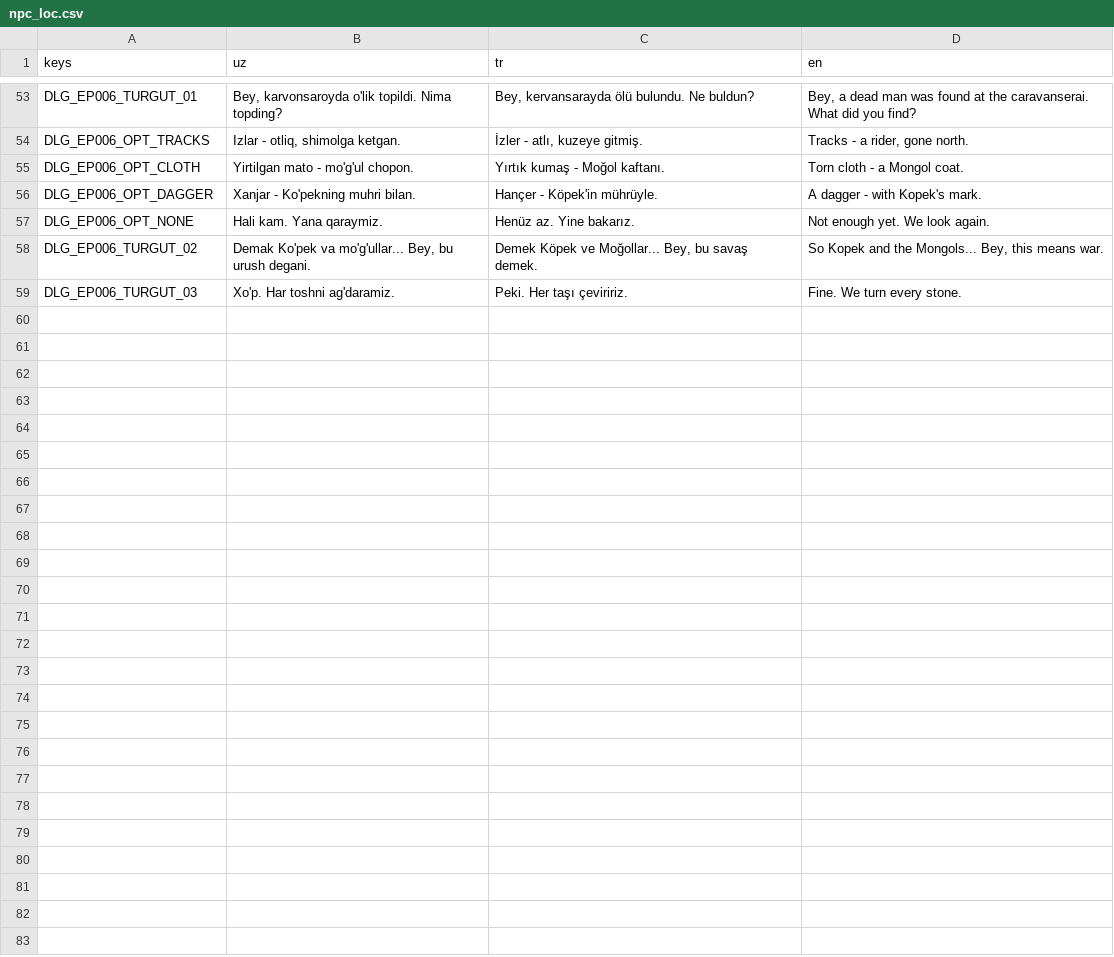
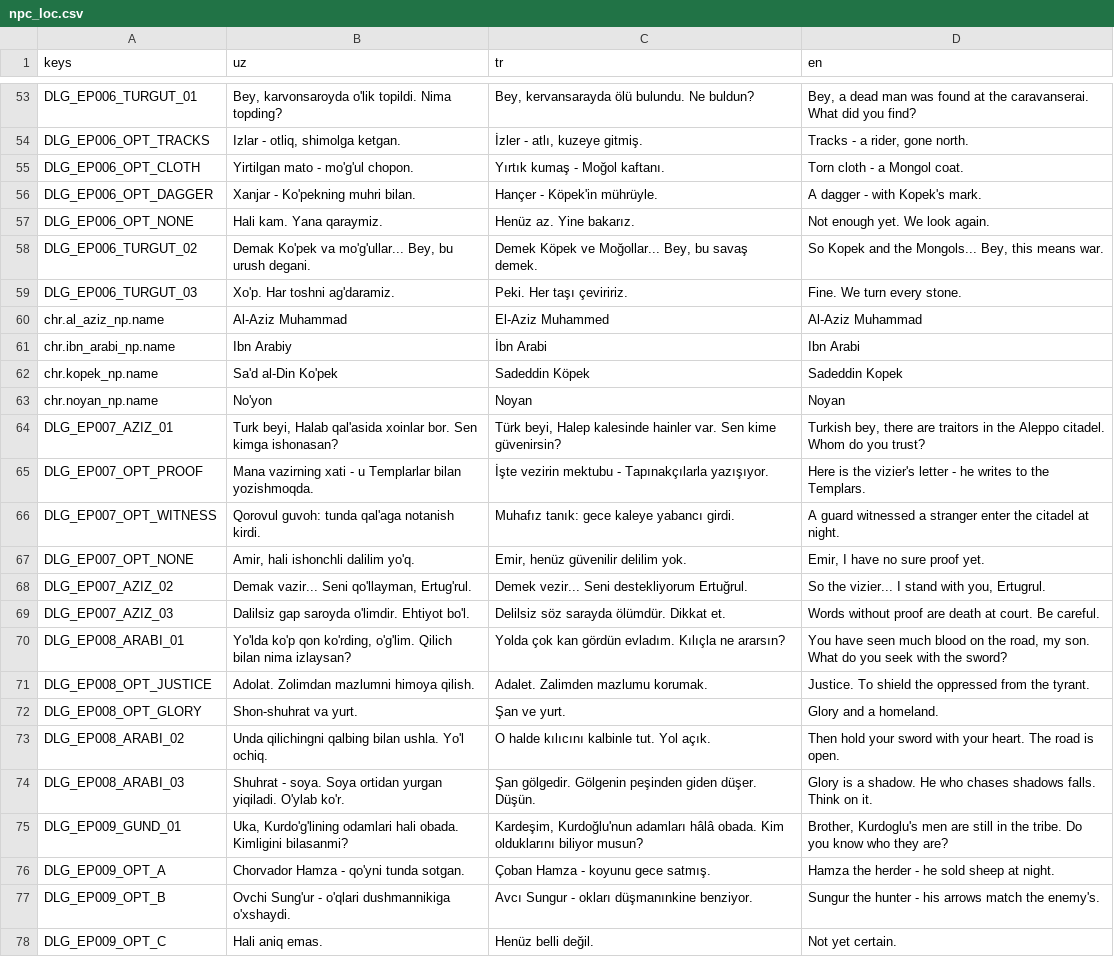
Before and after one commit to IsaFrDev/Blades-of-Anatolia-Ertugrul, a CSV file: tools/unreal/Data/npc_loc.csv, drawn as a sheet; only a part is shown, gaps mark what is left out; the diff covers the shown part only.

```diff
--- a/tools/unreal/Data/npc_loc.csv
+++ b/tools/unreal/Data/npc_loc.csv
@@ -59 +59,20 @@ keys,uz,tr,en
 "DLG_EP006_TURGUT_03","Xo'p. Har toshni ag'daramiz.","Peki. Her taşı çeviririz.","Fine. We turn every stone."
+"chr.al_aziz_np.name","Al-Aziz Muhammad","El-Aziz Muhammed","Al-Aziz Muhammad"
+"chr.ibn_arabi_np.name","Ibn Arabiy","İbn Arabi","Ibn Arabi"
+"chr.kopek_np.name","Sa'd al-Din Ko'pek","Sadeddin Köpek","Sadeddin Kopek"
+"chr.noyan_np.name","No'yon","Noyan","Noyan"
+"DLG_EP007_AZIZ_01","Turk beyi, Halab qal'asida xoinlar bor. Sen kimga ishonasan?","Türk beyi, Halep kalesinde hainler var. Sen kime güvenirsin?","Turkish bey, there are traitors in the Aleppo citadel. Whom do you trust?"
+"DLG_EP007_OPT_PROOF","Mana vazirning xati - u Templarlar bilan yozishmoqda.","İşte vezirin mektubu - Tapınakçılarla yazışıyor.","Here is the vizier's letter - he writes to the Templars."
+"DLG_EP007_OPT_WITNESS","Qorovul guvoh: tunda qal'aga notanish kirdi.","Muhafız tanık: gece kaleye yabancı girdi.","A guard witnessed a stranger enter the citadel at night."
+"DLG_EP007_OPT_NONE","Amir, hali ishonchli dalilim yo'q.","Emir, henüz güvenilir delilim yok.","Emir, I have no sure proof yet."
+"DLG_EP007_AZIZ_02","Demak vazir... Seni qo'llayman, Ertug'rul.","Demek vezir... Seni destekliyorum Ertuğrul.","So the vizier... I stand with you, Ertugrul."
+"DLG_EP007_AZIZ_03","Dalilsiz gap saroyda o'limdir. Ehtiyot bo'l.","Delilsiz söz sarayda ölümdür. Dikkat et.","Words without proof are death at court. Be careful."
+"DLG_EP008_ARABI_01","Yo'lda ko'p qon ko'rding, o'g'lim. Qilich bilan nima izlaysan?","Yolda çok kan gördün evladım. Kılıçla ne ararsın?","You have seen much blood on the road, my son. What do you seek with the sword?"
+"DLG_EP008_OPT_JUSTICE","Adolat. Zolimdan mazlumni himoya qilish.","Adalet. Zalimden mazlumu korumak.","Justice. To shield the oppressed from the tyrant."
+"DLG_EP008_OPT_GLORY","Shon-shuhrat va yurt.","Şan ve yurt.","Glory and a homeland."
+"DLG_EP008_ARABI_02","Unda qilichingni qalbing bilan ushla. Yo'l ochiq.","O halde kılıcını kalbinle tut. Yol açık.","Then hold your sword with your heart. The road is open."
+"DLG_EP008_ARABI_03","Shuhrat - soya. Soya ortidan yurgan yiqiladi. O'ylab ko'r.","Şan gölgedir. Gölgenin peşinden giden düşer. Düşün.","Glory is a shadow. He who chases shadows falls. Think on it."
+"DLG_EP009_GUND_01","Uka, Kurdo'g'lining odamlari hali obada. Kimligini bilasanmi?","Kardeşim, Kurdoğlu'nun adamları hâlâ obada. Kim olduklarını biliyor musun?","Brother, Kurdoglu's men are still in the tribe. Do you know who they are?"
+"DLG_EP009_OPT_A","Chorvador Hamza - qo'yni tunda sotgan.","Çoban Hamza - koyunu gece satmış.","Hamza the herder - he sold sheep at night."
+"DLG_EP009_OPT_B","Ovchi Sung'ur - o'qlari dushmannikiga o'xshaydi.","Avcı Sungur - okları düşmanınkine benziyor.","Sungur the hunter - his arrows match the enemy's."
+"DLG_EP009_OPT_C","Hali aniq emas.","Henüz belli değil.","Not yet certain."
```
Also changed, not shown: 17 added rows elsewhere in this file, 17 other files.
